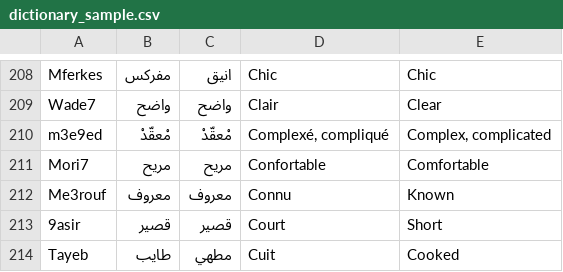
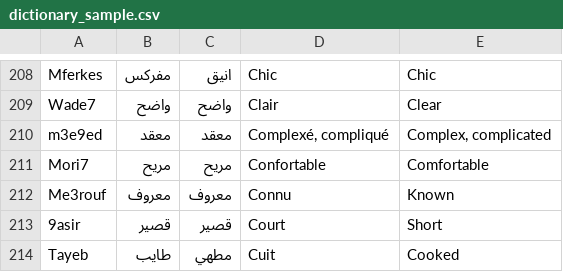
Before and after one commit to 3aransia/3aransia, a CSV file: _3aransia/data/dictionary_sample.csv, drawn as a sheet; only a part is shown, gaps mark what is left out.

```diff
--- a/_3aransia/data/dictionary_sample.csv
+++ b/_3aransia/data/dictionary_sample.csv
@@ -209,3 +209,3 @@ Mferkes,مفركس,انيق,Chic,Chic
 Wade7,واضح,واضح,Clair,Clear
-m3e9ed,مْعقّدْ,مْعقّدْ,"Complexé, compliqué","Complex, complicated"
+m3e9ed,معقد,معقد,"Complexé, compliqué","Complex, complicated"
 Mori7,مريح,مريح,Confortable,Comfortable
```
Also changed, not shown: 13 other files.
